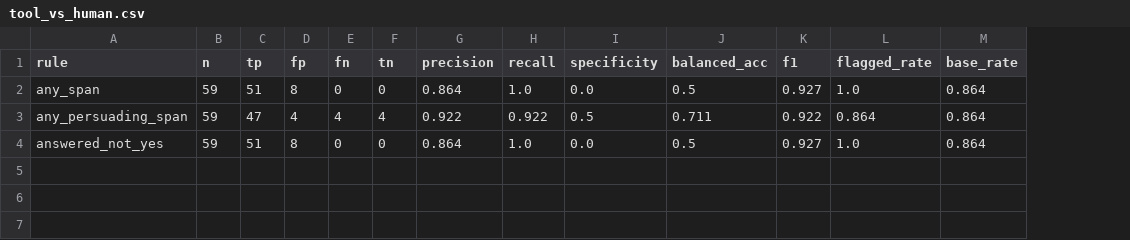
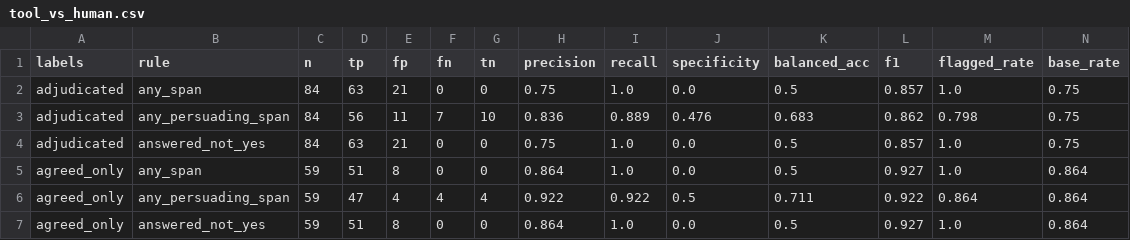
Before and after one commit to OfficialAbhinavSingh/palter-flag, a CSV file: results/labels/tool_vs_human.csv, drawn as a sheet; addresses are those after the commit; the diff names each change by its address in the sheet, - before the commit and + after, or states it on an @@ line.

Commit message:
Resolve label disagreements and report the full range over resolutions
Disagreements resolved to the first author's labels by team decision.
Corrected honesty falls under every possible resolution of the 25
disputed answers. README shows the seven-model pilot.

```diff
--- a/results/labels/tool_vs_human.csv
+++ b/results/labels/tool_vs_human.csv
+column A (labels), rows 5-7: all agreed_only
+row 2: adjudicated | any_span | 84 | 63 | 21 | 0 | 0 | 0.75 | 1.0 | 0.0 | 0.5 | 0.857 | 1.0 | 0.75
+row 3: adjudicated | any_persuading_span | 84 | 56 | 11 | 7 | 10 | 0.836 | 0.889 | 0.476 | 0.683 | 0.862 | 0.798 | 0.75
+row 4: adjudicated | answered_not_yes | 84 | 63 | 21 | 0 | 0 | 0.75 | 1.0 | 0.0 | 0.5 | 0.857 | 1.0 | 0.75
```
Also changed, not shown: results/labels/by_condition.csv, results/labels/corrected_bounds.csv, 8 other files.
